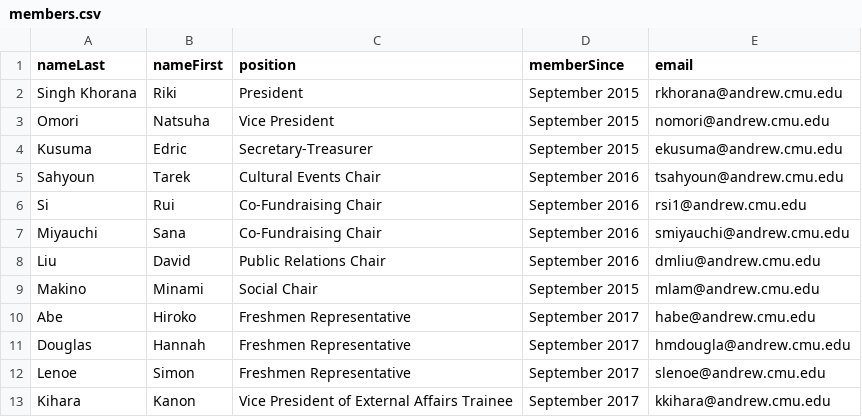
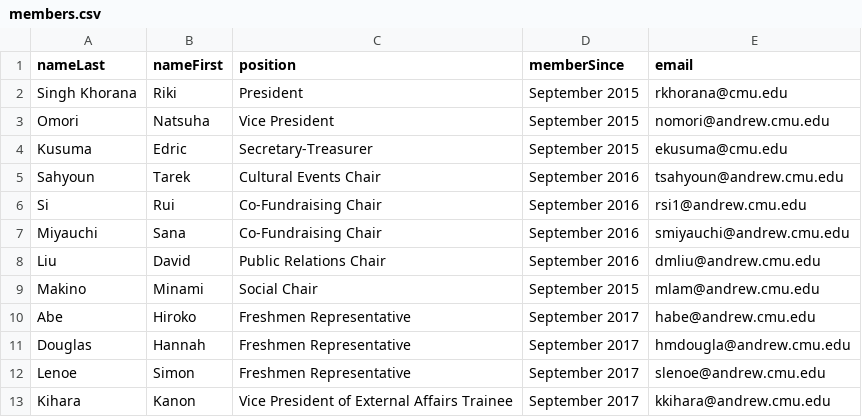
Before and after one commit to cmu-jsa/JSA-web, a CSV file: src/routes/members/members.csv, drawn as a sheet.

```diff
--- a/src/routes/members/members.csv
+++ b/src/routes/members/members.csv
@@ -1,5 +1,5 @@
 nameLast,nameFirst,position,memberSince,email
-Singh Khorana,Riki,President,September 2015,rkhorana@andrew.cmu.edu
+Singh Khorana,Riki,President,September 2015,rkhorana@cmu.edu
 Omori,Natsuha,Vice President,September 2015,nomori@andrew.cmu.edu
-Kusuma,Edric,Secretary-Treasurer,September 2015,ekusuma@andrew.cmu.edu
+Kusuma,Edric,Secretary-Treasurer,September 2015,ekusuma@cmu.edu
 Sahyoun,Tarek,Cultural Events Chair,September 2016,tsahyoun@andrew.cmu.edu
```
Also changed, not shown: src/routes/sponsors/sponsors.csv, 3 other files.
